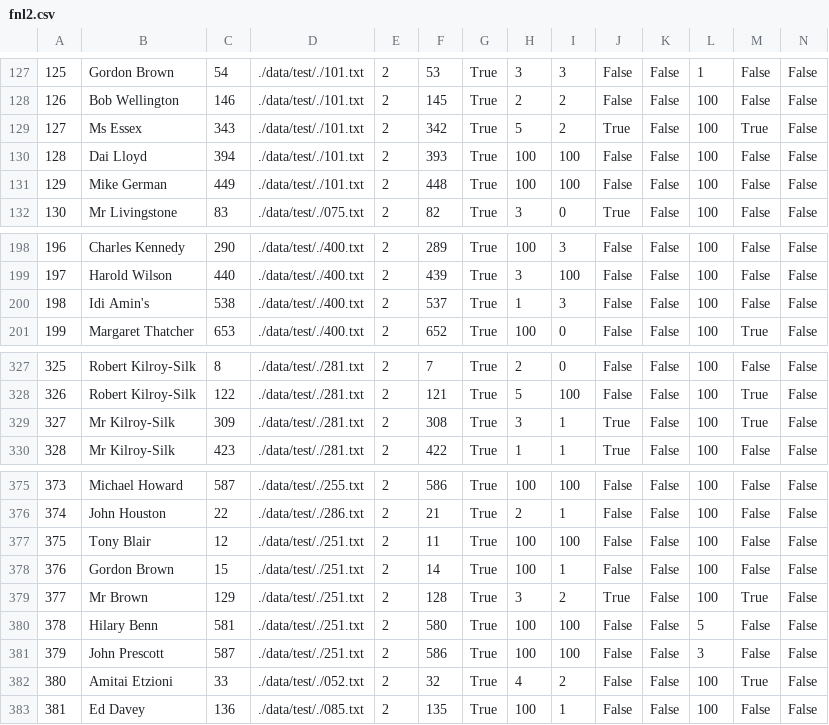
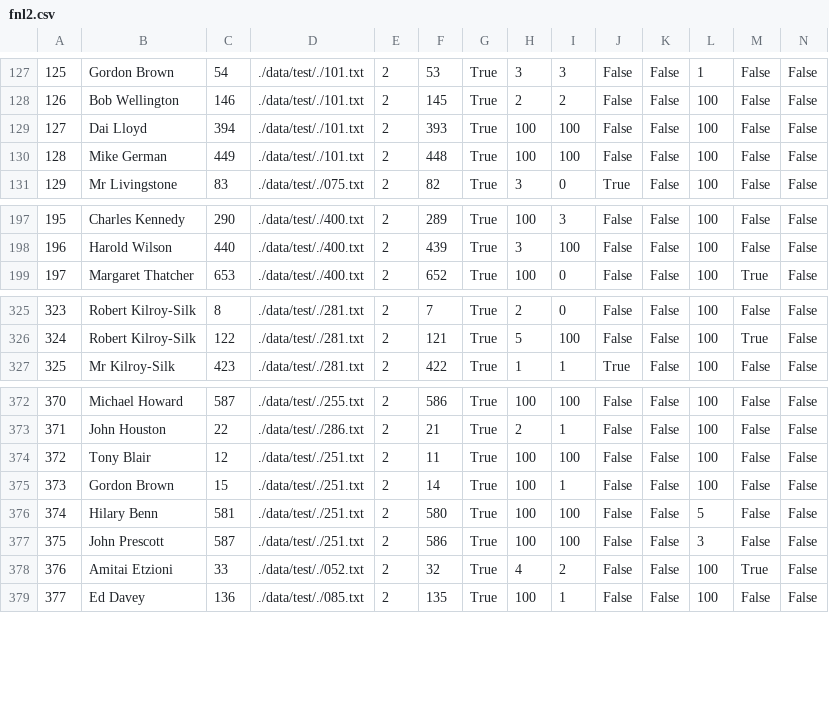
Before and after one commit to shrunambiar/shrunambiar.github.io, a CSV file: Master/fnl2.csv, drawn as a sheet; only a part is shown, gaps mark what is left out; removed rows and columns are numbered as before the commit, all else as after; rows hold the shown columns only; the diff names each change by its address in the sheet, - before the commit and + after, or states it on an @@ line.

```diff
--- a/Master/fnl2.csv
+++ b/Master/fnl2.csv
-row 129: 127 | Ms Essex | 343 | ./data/test/./101.txt | 2 | 342 | True | 5 | 2 | True | False | 100 | True | False
@@ column A renumbered from row 129 down @@
-row 200: 198 | Idi Amin's | 538 | ./data/test/./400.txt | 2 | 537 | True | 1 | 3 | False | False | 100 | False | False
-row 329: 327 | Mr Kilroy-Silk | 309 | ./data/test/./281.txt | 2 | 308 | True | 3 | 1 | True | False | 100 | True | False
-row 379: 377 | Mr Brown | 129 | ./data/test/./251.txt | 2 | 128 | True | 3 | 2 | True | False | 100 | True | False
```
Also changed, not shown: 3 other files.
